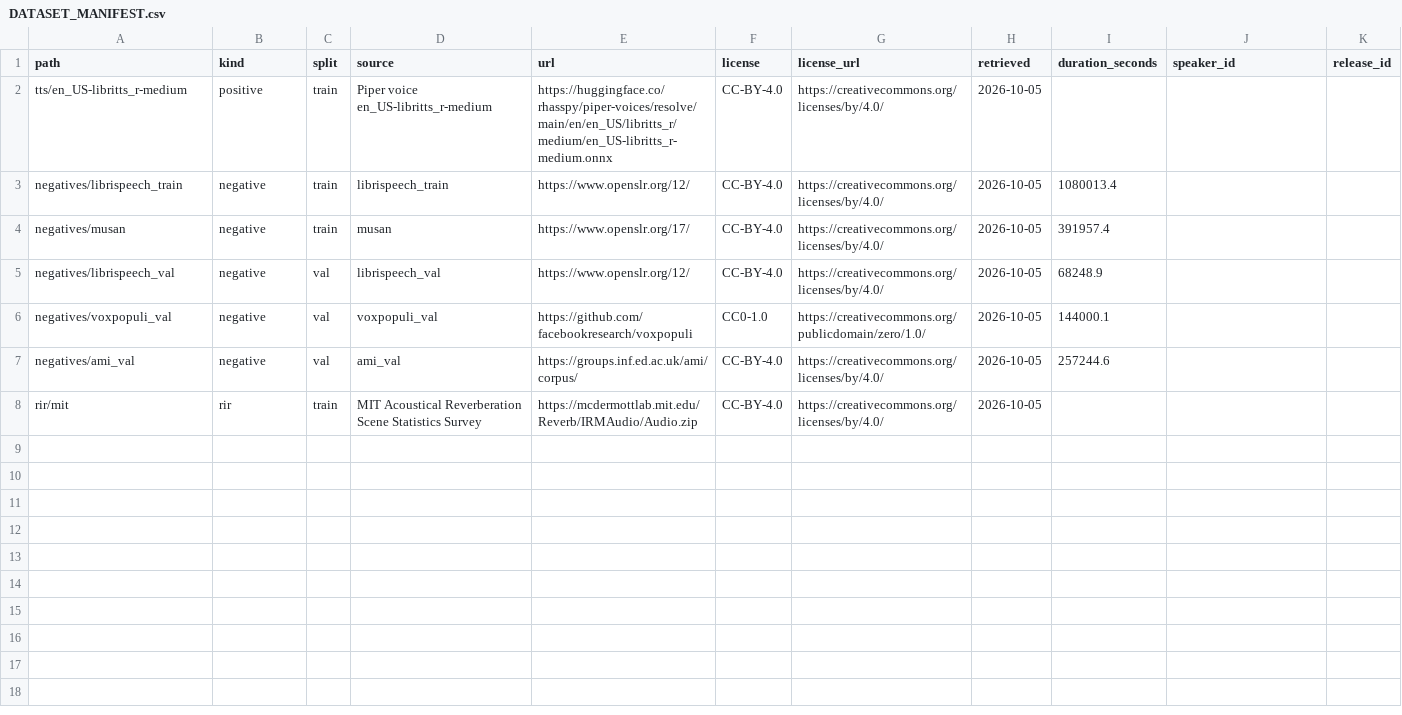
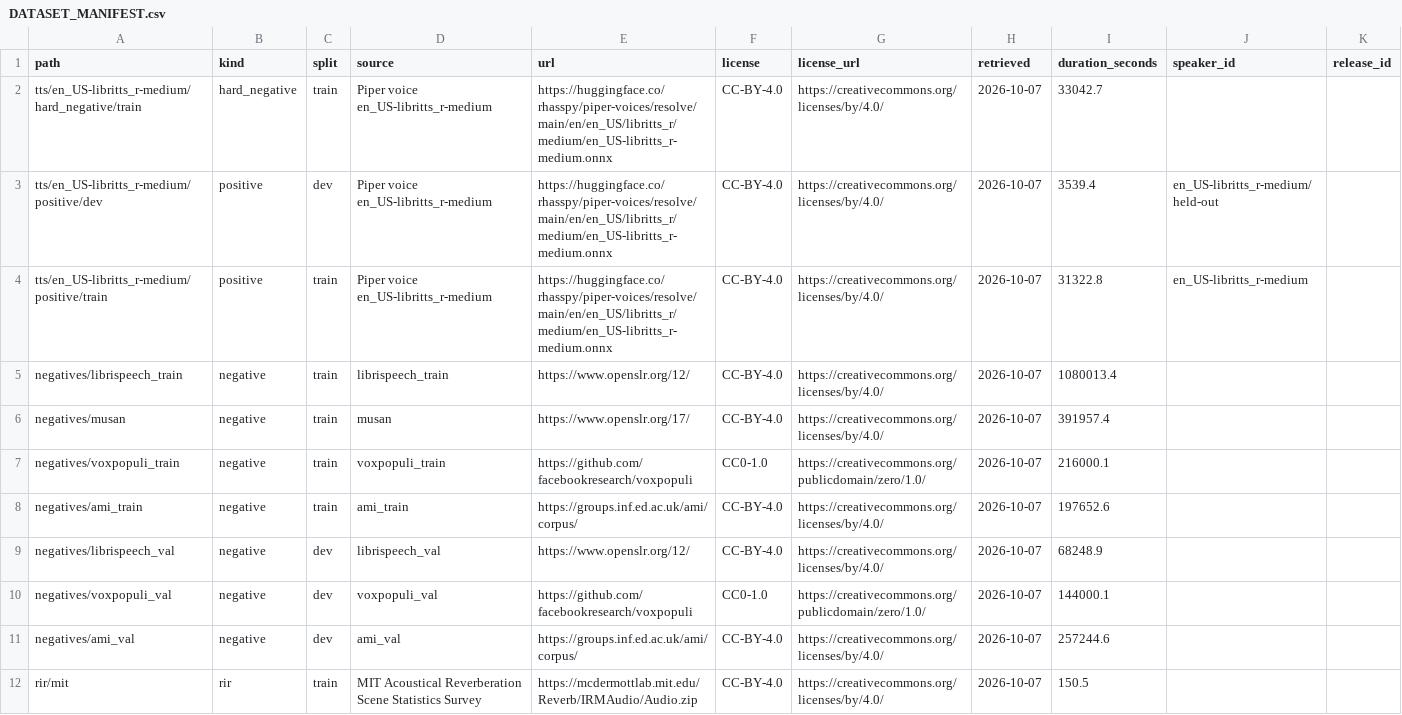
Before and after one commit to ishanworks9129/Wake-Word, a CSV file: models/wakeword/DATASET_MANIFEST.csv, drawn as a sheet.

Commit message:
Retrain the uno models with conversation in the training negatives
Adding 60 h of VoxPopuli 2019 sessions and 55 h of AMI meetings (far-field
and close-talk) to the training negatives lets the default sensitivity use
far lower thresholds at the same false-accept rate:

  sensitivity 0.5    threshold   recall (synthetic)   FA/h (130 h val)
  Hey UNO   before   0.79        85.8%                0.39
            after    0.20        85.5%                0.39
  Hello UNO before   0.71        90.4%                0.39
            after    0.03        89.7%                0.33

On 36.5 h of internal meetings (never trained or calibrated on), false
accepts at 0.5 are 21 + 11 (0.88/h) against 16 + 18 (0.93/h) before, while
the old models needed sensitivity 0.7 (1.6/h) to reach thresholds that catch
real voices. Golden vectors, C# and web tests pass; the manifest passes the
license check.

```diff
--- a/models/wakeword/DATASET_MANIFEST.csv
+++ b/models/wakeword/DATASET_MANIFEST.csv
@@ -1,8 +1,12 @@
 path,kind,split,source,url,license,license_url,retrieved,duration_seconds,speaker_id,release_id
-tts/en_US-libritts_r-medium,positive,train,Piper voice en_US-libritts_r-medium,https://huggingface.co/rhasspy/piper-voices/resolve/main/en/en_US/libritts_r/medium/en_US-libritts_r-medium.onnx,CC-BY-4.0,https://creativecommons.org/licenses/by/4.0/,2026-10-05,,,
-negatives/librispeech_train,negative,train,librispeech_train,https://www.openslr.org/12/,CC-BY-4.0,https://creativecommons.org/licenses/by/4.0/,2026-10-05,1080013.4,,
-negatives/musan,negative,train,musan,https://www.openslr.org/17/,CC-BY-4.0,https://creativecommons.org/licenses/by/4.0/,2026-10-05,391957.4,,
-negatives/librispeech_val,negative,val,librispeech_val,https://www.openslr.org/12/,CC-BY-4.0,https://creativecommons.org/licenses/by/4.0/,2026-10-05,68248.9,,
-negatives/voxpopuli_val,negative,val,voxpopuli_val,https://github.com/facebookresearch/voxpopuli,CC0-1.0,https://creativecommons.org/publicdomain/zero/1.0/,2026-10-05,144000.1,,
-negatives/ami_val,negative,val,ami_val,https://groups.inf.ed.ac.uk/ami/corpus/,CC-BY-4.0,https://creativecommons.org/licenses/by/4.0/,2026-10-05,257244.6,,
-rir/mit,rir,train,MIT Acoustical Reverberation Scene Statistics Survey,https://mcdermottlab.mit.edu/Reverb/IRMAudio/Audio.zip,CC-BY-4.0,https://creativecommons.org/licenses/by/4.0/,2026-10-05,,,
+tts/en_US-libritts_r-medium/hard_negative/train,hard_negative,train,Piper voice en_US-libritts_r-medium,https://huggingface.co/rhasspy/piper-voices/resolve/main/en/en_US/libritts_r/medium/en_US-libritts_r-medium.onnx,CC-BY-4.0,https://creativecommons.org/licenses/by/4.0/,2026-10-07,33042.7,,
+tts/en_US-libritts_r-medium/positive/dev,positive,dev,Piper voice en_US-libritts_r-medium,https://huggingface.co/rhasspy/piper-voices/resolve/main/en/en_US/libritts_r/medium/en_US-libritts_r-medium.onnx,CC-BY-4.0,https://creativecommons.org/licenses/by/4.0/,2026-10-07,3539.4,en_US-libritts_r-medium/held-out,
+tts/en_US-libritts_r-medium/positive/train,positive,train,Piper voice en_US-libritts_r-medium,https://huggingface.co/rhasspy/piper-voices/resolve/main/en/en_US/libritts_r/medium/en_US-libritts_r-medium.onnx,CC-BY-4.0,https://creativecommons.org/licenses/by/4.0/,2026-10-07,31322.8,en_US-libritts_r-medium,
+negatives/librispeech_train,negative,train,librispeech_train,https://www.openslr.org/12/,CC-BY-4.0,https://creativecommons.org/licenses/by/4.0/,2026-10-07,1080013.4,,
+negatives/musan,negative,train,musan,https://www.openslr.org/17/,CC-BY-4.0,https://creativecommons.org/licenses/by/4.0/,2026-10-07,391957.4,,
+negatives/voxpopuli_train,negative,train,voxpopuli_train,https://github.com/facebookresearch/voxpopuli,CC0-1.0,https://creativecommons.org/publicdomain/zero/1.0/,2026-10-07,216000.1,,
+negatives/ami_train,negative,train,ami_train,https://groups.inf.ed.ac.uk/ami/corpus/,CC-BY-4.0,https://creativecommons.org/licenses/by/4.0/,2026-10-07,197652.6,,
+negatives/librispeech_val,negative,dev,librispeech_val,https://www.openslr.org/12/,CC-BY-4.0,https://creativecommons.org/licenses/by/4.0/,2026-10-07,68248.9,,
+negatives/voxpopuli_val,negative,dev,voxpopuli_val,https://github.com/facebookresearch/voxpopuli,CC0-1.0,https://creativecommons.org/publicdomain/zero/1.0/,2026-10-07,144000.1,,
+negatives/ami_val,negative,dev,ami_val,https://groups.inf.ed.ac.uk/ami/corpus/,CC-BY-4.0,https://creativecommons.org/licenses/by/4.0/,2026-10-07,257244.6,,
+rir/mit,rir,train,MIT Acoustical Reverberation Scene Statistics Survey,https://mcdermottlab.mit.edu/Reverb/IRMAudio/Audio.zip,CC-BY-4.0,https://creativecommons.org/licenses/by/4.0/,2026-10-07,150.5,,
```
Also changed, not shown: 5 other files.
